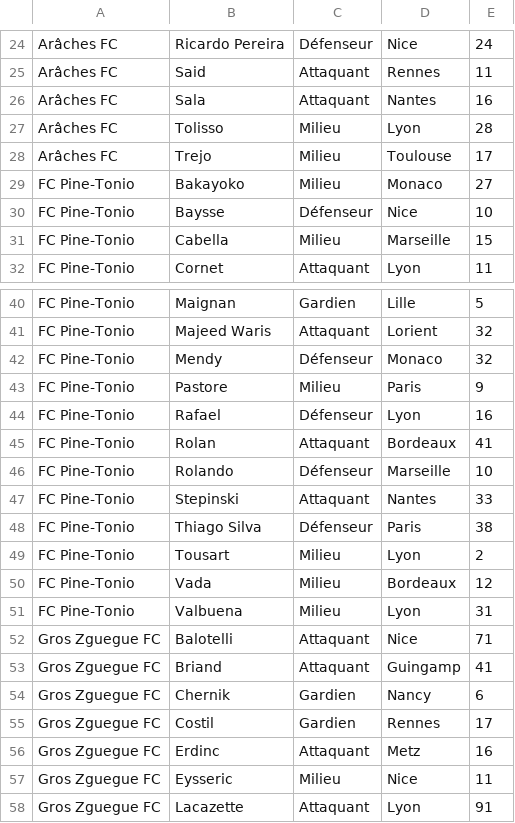
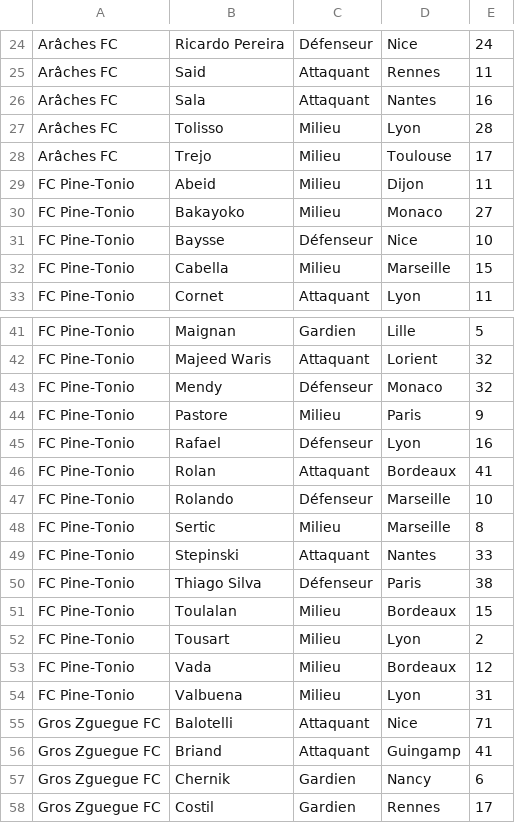
Before and after one commit to hdurix/mpg, a CSV file: mpg-fr.csv, drawn as a sheet; only a part is shown, gaps mark what is left out; the shorter side is filled out with more unchanged rows.

Commit message:
automatical commit

```diff
--- a/mpg-fr.csv
+++ b/mpg-fr.csv
@@ -28,2 +28,3 @@ Arâches FC;Tolisso;Milieu;Lyon;28
 Arâches FC;Trejo;Milieu;Toulouse;17
+FC Pine-Tonio;Abeid;Milieu;Dijon;11
 FC Pine-Tonio;Bakayoko;Milieu;Monaco;27
@@ -46,4 +47,6 @@ FC Pine-Tonio;Rolan;Attaquant;Bordeaux;41
 FC Pine-Tonio;Rolando;Défenseur;Marseille;10
+FC Pine-Tonio;Sertic;Milieu;Marseille;8
 FC Pine-Tonio;Stepinski;Attaquant;Nantes;33
 FC Pine-Tonio;Thiago Silva;Défenseur;Paris;38
+FC Pine-Tonio;Toulalan;Milieu;Bordeaux;15
 FC Pine-Tonio;Tousart;Milieu;Lyon;2
```
